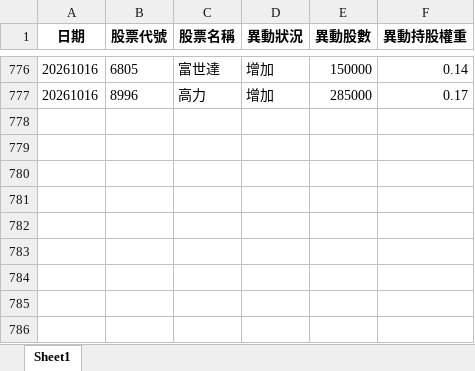
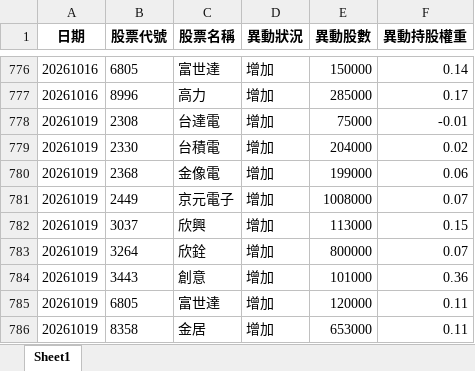
Before and after one commit to moneyorz/00981a-tracker, an Excel workbook: 每日異動紀錄.xlsx, sheet Sheet1, drawn as a sheet; only a part is shown, gaps mark what is left out; values as stored, in another font and other column widths than the file's, no borders; the diff names each change by its address in the sheet, - before the commit and + after, or states it on an @@ line.

```diff
--- a/每日異動紀錄.xlsx (sheet Sheet1)
+++ b/每日異動紀錄.xlsx (sheet Sheet1)
+row 778: 20261019 | 2308 | 台達電 | 增加 | 75000 | -0.01
+row 779: 20261019 | 2330 | 台積電 | 增加 | 204000 | 0.02
+row 780: 20261019 | 2368 | 金像電 | 增加 | 199000 | 0.06
+row 781: 20261019 | 2449 | 京元電子 | 增加 | 1008000 | 0.07
+row 782: 20261019 | 3037 | 欣興 | 增加 | 113000 | 0.15
+row 783: 20261019 | 3264 | 欣銓 | 增加 | 800000 | 0.07
+row 784: 20261019 | 3443 | 創意 | 增加 | 101000 | 0.36
+row 785: 20261019 | 6805 | 富世達 | 增加 | 120000 | 0.11
+row 786: 20261019 | 8358 | 金居 | 增加 | 653000 | 0.11
```
Also changed, not shown: 1 other file.
